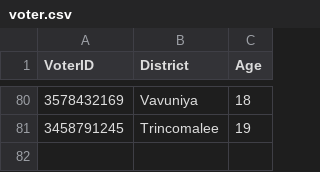
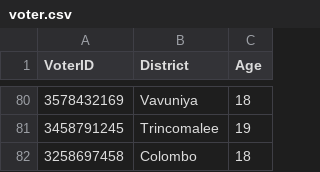
Before and after one commit to methasha20250805/VoterManagementSystem, a CSV file: voter.csv, drawn as a sheet; only a part is shown, gaps mark what is left out; the diff names each change by its address in the sheet, - before the commit and + after, or states it on an @@ line.

Commit message:
testing the system

```diff
--- a/voter.csv
+++ b/voter.csv
+row 82: 3258697458 | Colombo | 18
```
